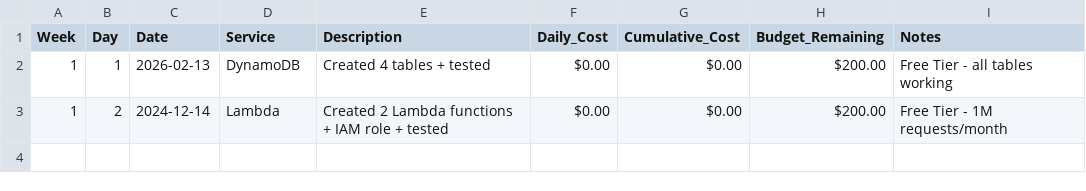
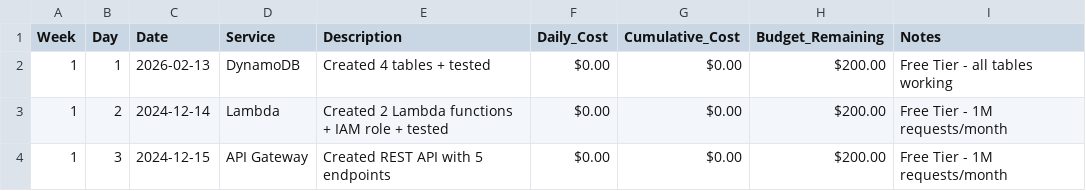
Before and after one commit to Leena299-dev/skill-decay-reminder, a CSV file: COST_TRACKING.csv, drawn as a sheet.

Commit message:
Day 3 cost tracking: API Gateway deployed, still /usr/bin/bash

```diff
--- a/COST_TRACKING.csv
+++ b/COST_TRACKING.csv
@@ -3 +3,2 @@ Week,Day,Date,Service,Description,Daily_Cost,Cumulative_Cost,Budget_Remaining,No
 1,2,2024-12-14,Lambda,Created 2 Lambda functions + IAM role + tested,$0.00,$0.00,$200.00,Free Tier - 1M requests/month
+1,3,2024-12-15,API Gateway,Created REST API with 5 endpoints,$0.00,$0.00,$200.00,Free Tier - 1M requests/month
```
